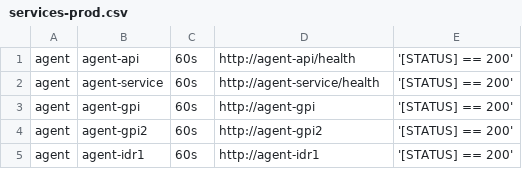
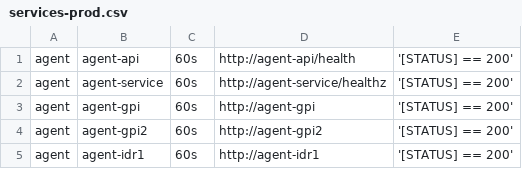
Before and after one commit to starixvn/tgs_rayprosoft_tgs.healthchecks.gatus, a CSV file: services/services-prod.csv, drawn as a sheet; only a part is shown.

Commit message:
fix

```diff
--- a/services/services-prod.csv
+++ b/services/services-prod.csv
@@ -1,3 +1,3 @@
 agent,agent-api,60s,http://agent-api/health,'[STATUS] == 200'
-agent,agent-service,60s,http://agent-service/health,'[STATUS] == 200'
+agent,agent-service,60s,http://agent-service/healthz,'[STATUS] == 200'
 agent,agent-gpi,60s,http://agent-gpi,'[STATUS] == 200'
```
